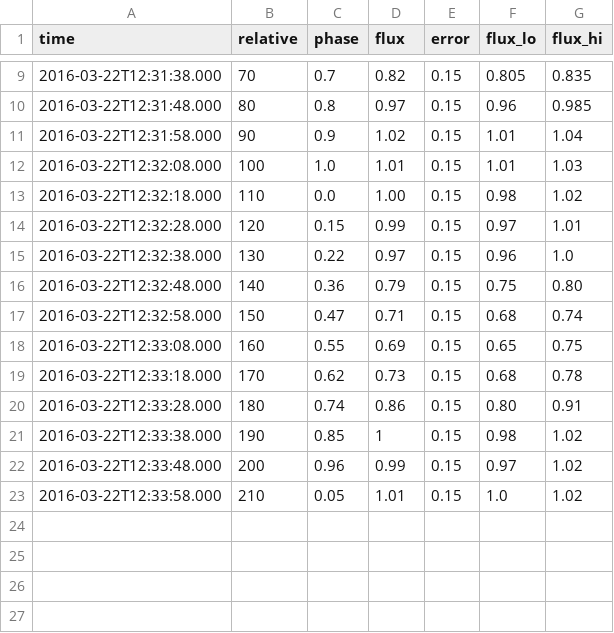
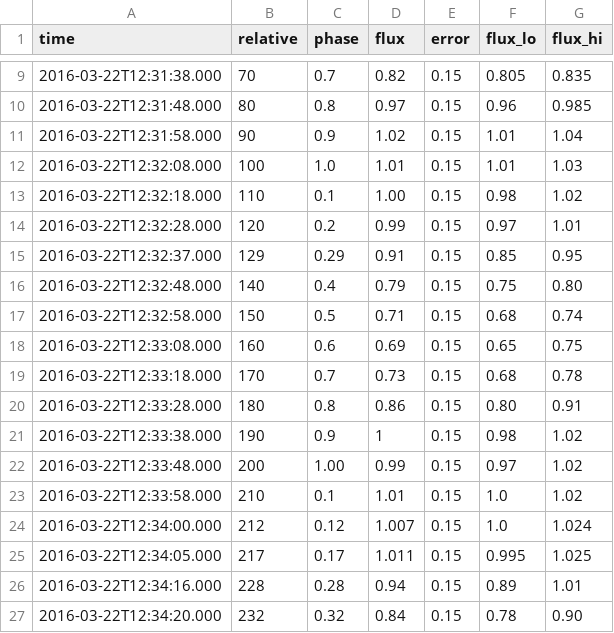
Before and after one commit to astrofrog/timeseries.js, a CSV file: examples/data/phase.csv, drawn as a sheet; only a part is shown, gaps mark what is left out.

Commit message:
Add fake data points

```diff
--- a/examples/data/phase.csv
+++ b/examples/data/phase.csv
@@ -12,12 +12,16 @@ time,relative,phase,flux,error,flux_lo,flux_hi
 2016-03-22T12:32:08.000,100,1.0,1.01,0.15,1.01,1.03
-2016-03-22T12:32:18.000,110,0.0,1.00,0.15,0.98,1.02
-2016-03-22T12:32:28.000,120,0.15,0.99,0.15,0.97,1.01
-2016-03-22T12:32:38.000,130,0.22,0.97,0.15,0.96,1.0
-2016-03-22T12:32:48.000,140,0.36,0.79,0.15,0.75,0.80
-2016-03-22T12:32:58.000,150,0.47,0.71,0.15,0.68,0.74
-2016-03-22T12:33:08.000,160,0.55,0.69,0.15,0.65,0.75
-2016-03-22T12:33:18.000,170,0.62,0.73,0.15,0.68,0.78
-2016-03-22T12:33:28.000,180,0.74,0.86,0.15,0.80,0.91
-2016-03-22T12:33:38.000,190,0.85,1,0.15,0.98,1.02
-2016-03-22T12:33:48.000,200,0.96,0.99,0.15,0.97,1.02
-2016-03-22T12:33:58.000,210,0.05,1.01,0.15,1.0,1.02
+2016-03-22T12:32:18.000,110,0.1,1.00,0.15,0.98,1.02
+2016-03-22T12:32:28.000,120,0.2,0.99,0.15,0.97,1.01
+2016-03-22T12:32:37.000,129,0.29,0.91,0.15,0.85,0.95
+2016-03-22T12:32:48.000,140,0.4,0.79,0.15,0.75,0.80
+2016-03-22T12:32:58.000,150,0.5,0.71,0.15,0.68,0.74
+2016-03-22T12:33:08.000,160,0.6,0.69,0.15,0.65,0.75
+2016-03-22T12:33:18.000,170,0.7,0.73,0.15,0.68,0.78
+2016-03-22T12:33:28.000,180,0.8,0.86,0.15,0.80,0.91
+2016-03-22T12:33:38.000,190,0.9,1,0.15,0.98,1.02
+2016-03-22T12:33:48.000,200,1.00,0.99,0.15,0.97,1.02
+2016-03-22T12:33:58.000,210,0.1,1.01,0.15,1.0,1.02
+2016-03-22T12:34:00.000,212,0.12,1.007,0.15,1.0,1.024
+2016-03-22T12:34:05.000,217,0.17,1.011,0.15,0.995,1.025
+2016-03-22T12:34:16.000,228,0.28,0.94,0.15,0.89,1.01
+2016-03-22T12:34:20.000,232,0.32,0.84,0.15,0.78,0.90
```
